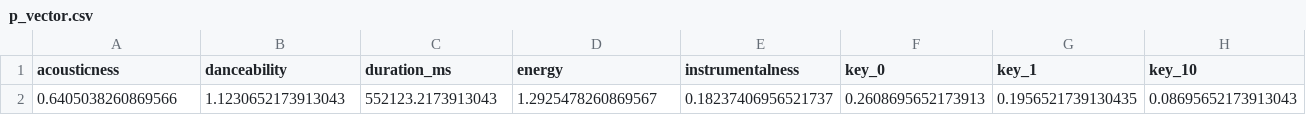
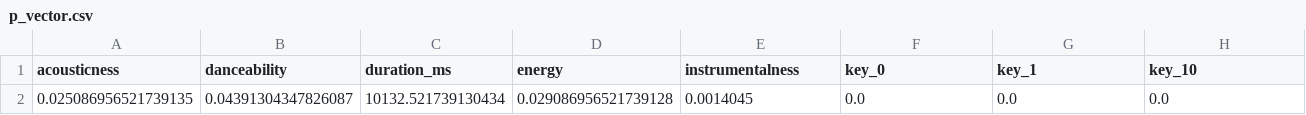
Before and after one commit to Stanley-Wang910/trading-fours, a CSV file: p_vector.csv, drawn as a sheet; only a part is shown; removed rows and columns are numbered as before the commit, all else as after; rows hold the shown columns only; the diff names each change by its address in the sheet, - before the commit and + after, or states it on an @@ line.

```diff
--- a/p_vector.csv
+++ b/p_vector.csv
-row 2: 0.6405038260869566 | 1.1230652173913043 | 552123.2173913043 | 1.2925478260869567 | 0.18237406956521737 | 0.2608695652173913 | 0.1956521739130435 | 0.08695652173913043
+row 2: 0.025086956521739135 | 0.04391304347826087 | 10132.521739130434 | 0.029086956521739128 | 0.0014045 | 0.0 | 0.0 | 0.0
```
Also changed, not shown: 5 other files.
